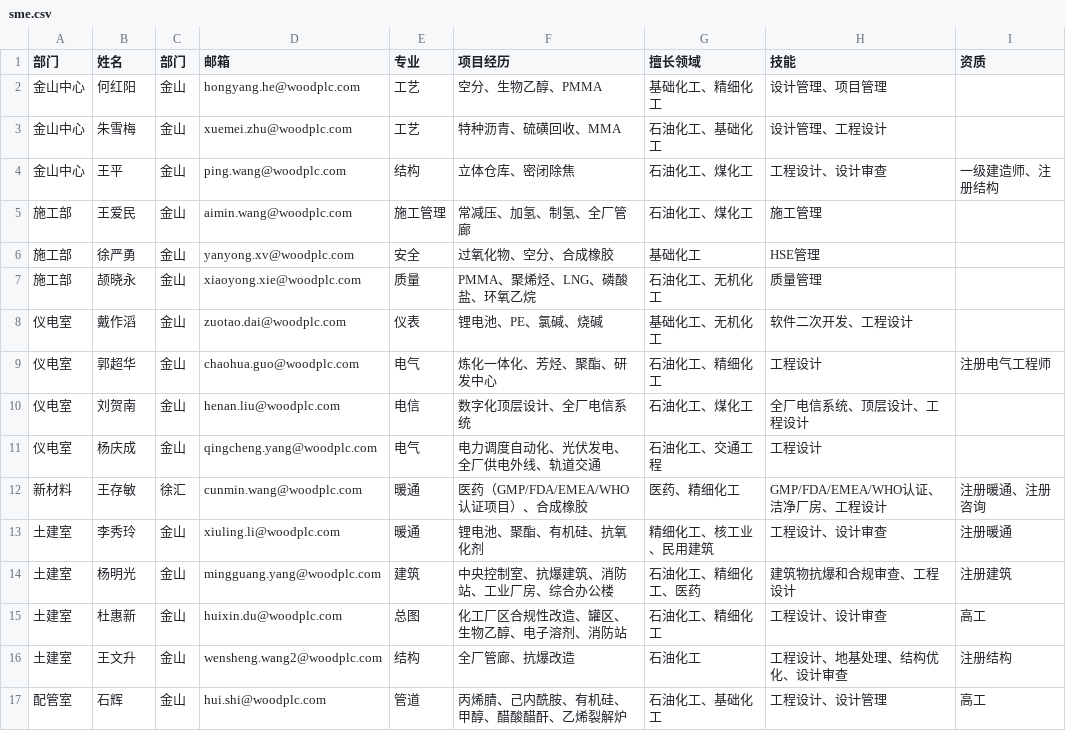
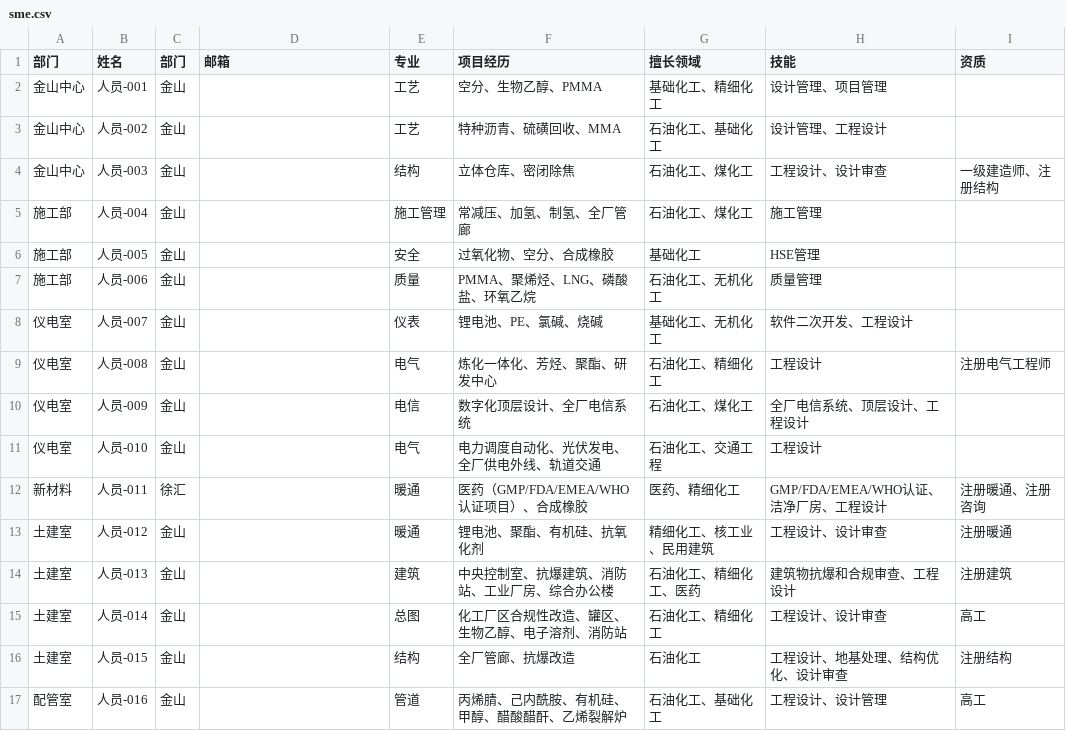
Before and after one commit to marcelxu0272/NewEngineeringPlatform, a CSV file: scripts/sme.csv, drawn as a sheet; only a part is shown; the diff covers the shown part only.

```diff
--- a/scripts/sme.csv
+++ b/scripts/sme.csv
@@ -1,17 +1,17 @@
 部门,姓名,部门,邮箱,专业,项目经历,擅长领域,技能,资质
-金山中心,何红阳,金山,hongyang.he@woodplc.com,工艺,空分、生物乙醇、PMMA,基础化工、精细化工,设计管理、项目管理,
-金山中心,朱雪梅,金山,xuemei.zhu@woodplc.com,工艺,特种沥青、硫磺回收、MMA,石油化工、基础化工,设计管理、工程设计,
-金山中心,王平,金山,ping.wang@woodplc.com,结构,立体仓库、密闭除焦,石油化工、煤化工,工程设计、设计审查,一级建造师、注册结构
-施工部,王爱民,金山,aimin.wang@woodplc.com,施工管理,常减压、加氢、制氢、全厂管廊,石油化工、煤化工,施工管理,
-施工部,徐严勇,金山,yanyong.xv@woodplc.com,安全,过氧化物、空分、合成橡胶,基础化工,HSE管理,
-施工部,颉晓永,金山,xiaoyong.xie@woodplc.com,质量,PMMA、聚烯烃、LNG、磷酸盐、环氧乙烷,石油化工、无机化工,质量管理,
-仪电室,戴作滔,金山,zuotao.dai@woodplc.com,仪表,锂电池、PE、氯碱、烧碱,基础化工、无机化工,软件二次开发、工程设计,
-仪电室,郭超华,金山,chaohua.guo@woodplc.com,电气,炼化一体化、芳烃、聚酯、研发中心,石油化工、精细化工,工程设计,注册电气工程师
-仪电室,刘贺南,金山,henan.liu@woodplc.com,电信,数字化顶层设计、全厂电信系统,石油化工、煤化工,全厂电信系统、顶层设计、工程设计,
-仪电室,杨庆成,金山,qingcheng.yang@woodplc.com,电气,电力调度自动化、光伏发电、全厂供电外线、轨道交通,石油化工、交通工程,工程设计,
-新材料,王存敏,徐汇,cunmin.wang@woodplc.com,暖通,医药（GMP/FDA/EMEA/WHO认证项目）、合成橡胶,医药、精细化工,GMP/FDA/EMEA/WHO认证、洁净厂房、工程设计,注册暖通、注册咨询
-土建室,李秀玲,金山,xiuling.li@woodplc.com,暖通,锂电池、聚酯、有机硅、抗氧化剂,精细化工、核工业、民用建筑,工程设计、设计审查,注册暖通
-土建室,杨明光,金山,mingguang.yang@woodplc.com,建筑,中央控制室、抗爆建筑、消防站、工业厂房、综合办公楼,石油化工、精细化工、医药,建筑物抗爆和合规审查、工程设计,注册建筑
-土建室,杜惠新,金山,huixin.du@woodplc.com,总图,化工厂区合规性改造、罐区、生物乙醇、电子溶剂、消防站,石油化工、精细化工,工程设计、设计审查,高工
-土建室,王文升,金山,wensheng.wang2@woodplc.com,结构,全厂管廊、抗爆改造,石油化工,工程设计、地基处理、结构优化、设计审查,注册结构
-配管室,石辉,金山,hui.shi@woodplc.com,管道,丙烯腈、己内酰胺、有机硅、甲醇、醋酸醋酐、乙烯裂解炉,石油化工、基础化工,工程设计、设计管理,高工
+金山中心,人员-001,金山,,工艺,空分、生物乙醇、PMMA,基础化工、精细化工,设计管理、项目管理,
+金山中心,人员-002,金山,,工艺,特种沥青、硫磺回收、MMA,石油化工、基础化工,设计管理、工程设计,
+金山中心,人员-003,金山,,结构,立体仓库、密闭除焦,石油化工、煤化工,工程设计、设计审查,一级建造师、注册结构
+施工部,人员-004,金山,,施工管理,常减压、加氢、制氢、全厂管廊,石油化工、煤化工,施工管理,
+施工部,人员-005,金山,,安全,过氧化物、空分、合成橡胶,基础化工,HSE管理,
+施工部,人员-006,金山,,质量,PMMA、聚烯烃、LNG、磷酸盐、环氧乙烷,石油化工、无机化工,质量管理,
+仪电室,人员-007,金山,,仪表,锂电池、PE、氯碱、烧碱,基础化工、无机化工,软件二次开发、工程设计,
+仪电室,人员-008,金山,,电气,炼化一体化、芳烃、聚酯、研发中心,石油化工、精细化工,工程设计,注册电气工程师
+仪电室,人员-009,金山,,电信,数字化顶层设计、全厂电信系统,石油化工、煤化工,全厂电信系统、顶层设计、工程设计,
+仪电室,人员-010,金山,,电气,电力调度自动化、光伏发电、全厂供电外线、轨道交通,石油化工、交通工程,工程设计,
+新材料,人员-011,徐汇,,暖通,医药（GMP/FDA/EMEA/WHO认证项目）、合成橡胶,医药、精细化工,GMP/FDA/EMEA/WHO认证、洁净厂房、工程设计,注册暖通、注册咨询
+土建室,人员-012,金山,,暖通,锂电池、聚酯、有机硅、抗氧化剂,精细化工、核工业、民用建筑,工程设计、设计审查,注册暖通
+土建室,人员-013,金山,,建筑,中央控制室、抗爆建筑、消防站、工业厂房、综合办公楼,石油化工、精细化工、医药,建筑物抗爆和合规审查、工程设计,注册建筑
+土建室,人员-014,金山,,总图,化工厂区合规性改造、罐区、生物乙醇、电子溶剂、消防站,石油化工、精细化工,工程设计、设计审查,高工
+土建室,人员-015,金山,,结构,全厂管廊、抗爆改造,石油化工,工程设计、地基处理、结构优化、设计审查,注册结构
+配管室,人员-016,金山,,管道,丙烯腈、己内酰胺、有机硅、甲醇、醋酸醋酐、乙烯裂解炉,石油化工、基础化工,工程设计、设计管理,高工
```
Also changed, not shown: 120 edited cells elsewhere in this file, 16 other files.
